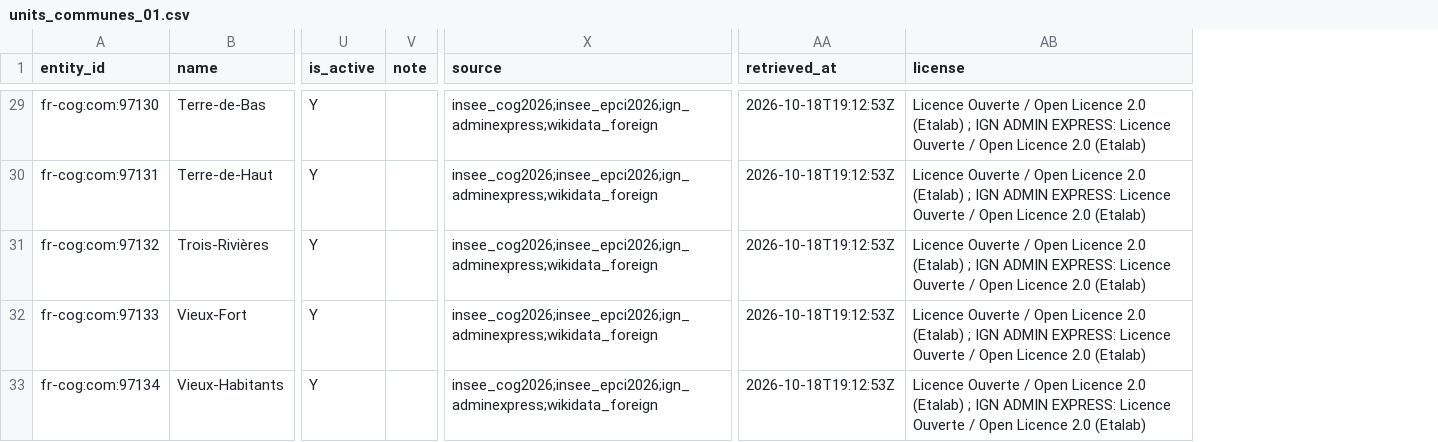
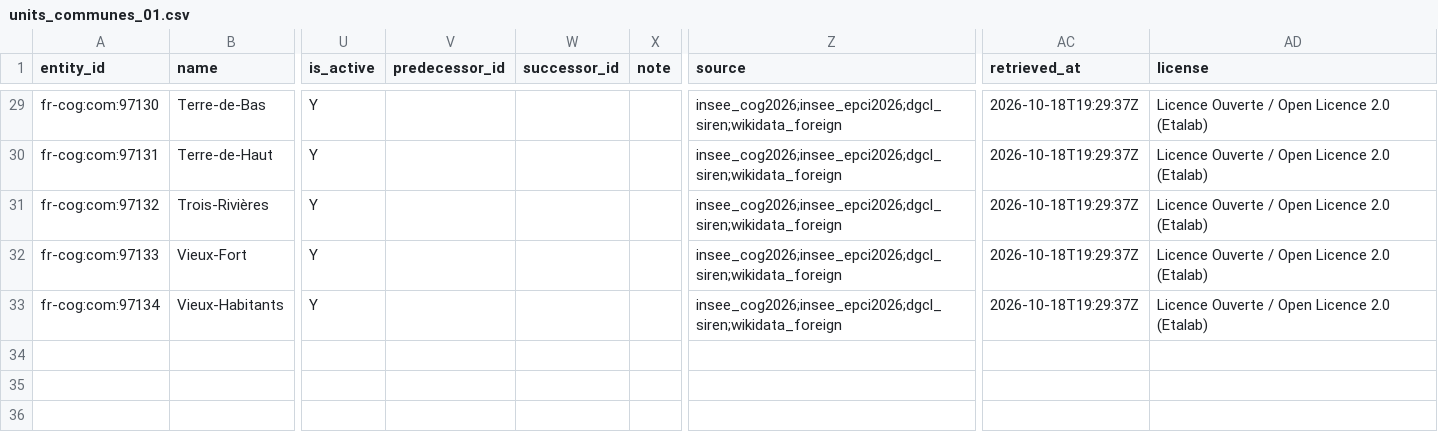
Before and after one commit to ge0r9b/us-districts, a CSV file: data-v3/institutions/governments/foreign/fr/units_communes_01.csv, drawn as a sheet; only a part is shown, gaps mark what is left out; addresses are those after the commit; the diff covers the shown part only; the diff names each change by its address in the sheet, - before the commit and + after, or states it on an @@ line.

```diff
--- a/data-v3/institutions/governments/foreign/fr/units_communes_01.csv
+++ b/data-v3/institutions/governments/foreign/fr/units_communes_01.csv
+column V (predecessor_id), empty
+column W (successor_id), empty
-Z29:Z33 (source): insee_cog2026;insee_epci2026;ign_adminexpress;wikidata_foreign
+Z29:Z33 (source): insee_cog2026;insee_epci2026;dgcl_siren;wikidata_foreign
-AC29:AC33 (retrieved_at): 2026-10-18T19:12:53Z
+AC29:AC33 (retrieved_at): 2026-10-18T19:29:37Z
-AD29:AD33 (license): …2.0 (Etalab) ; IGN ADMIN EXPRESS: Licence Ouverte / Open Licence 2.0 (Etalab)
+AD29:AD33 (license): …2.0 (Etalab)
```
Also changed, not shown: 81 edited cells elsewhere in this file, data-v3/institutions/governments/foreign/fr/units_communes_02.csv, data-v3/institutions/governments/foreign/fr/units_communes_03.csv, 33 other files.
